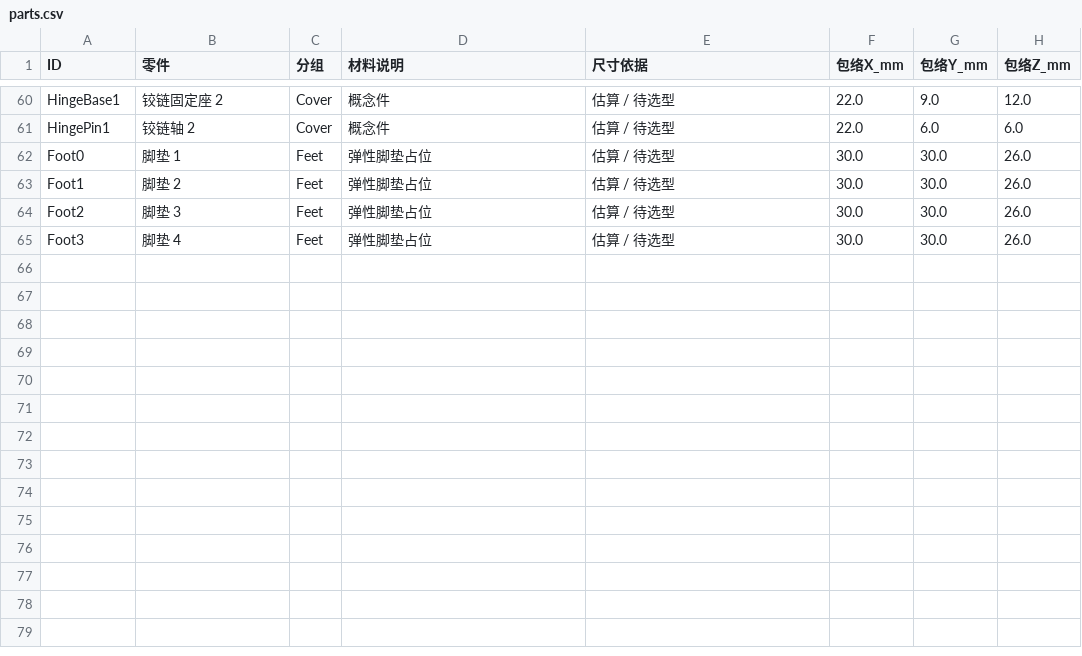
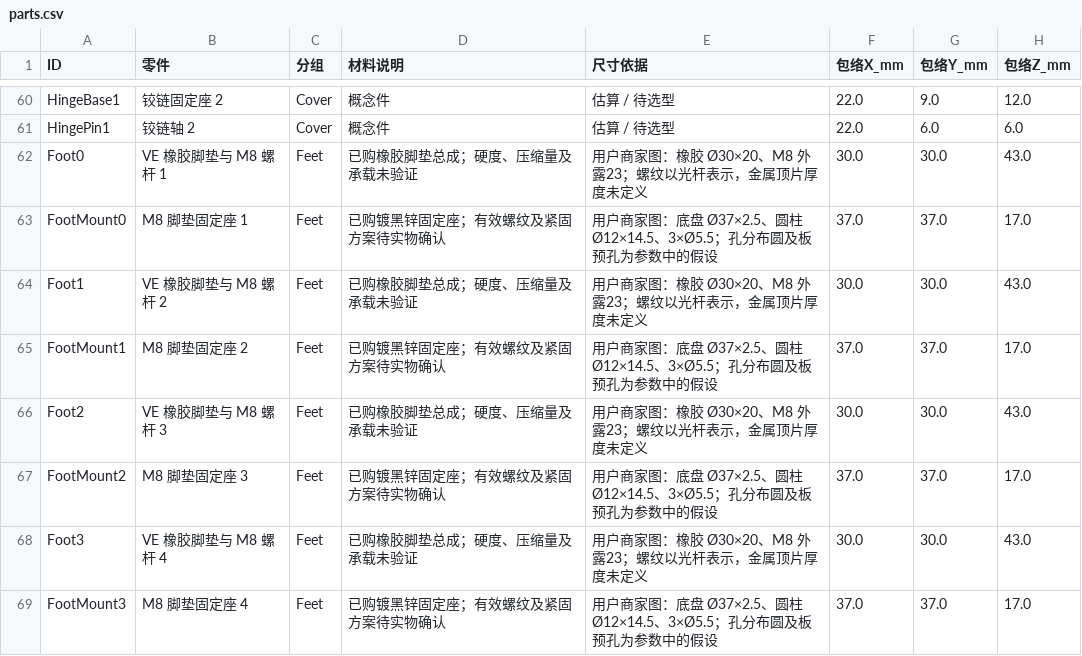
Before and after one commit to miclle/vinyl-record-player, a CSV file: cad/parts.csv, drawn as a sheet; only a part is shown, gaps mark what is left out.

Commit message:
feat(cad): model purchased feet and mounts
Use the purchased foot and mount dimensions with upward barrels, update bottom-panel holes, and regenerate CAD, drawings, previews, and documentation.

Reject a missing Feet group during validation preflight so failed validation replaces stale success reports; cover the API and CLI failure paths.

```diff
--- a/cad/parts.csv
+++ b/cad/parts.csv
@@ -61,5 +61,9 @@ HingeBase1,铰链固定座 2,Cover,概念件,估算 / 待选型,22.0,9.0,12.0
 HingePin1,铰链轴 2,Cover,概念件,估算 / 待选型,22.0,6.0,6.0
-Foot0,脚垫 1,Feet,弹性脚垫占位,估算 / 待选型,30.0,30.0,26.0
-Foot1,脚垫 2,Feet,弹性脚垫占位,估算 / 待选型,30.0,30.0,26.0
-Foot2,脚垫 3,Feet,弹性脚垫占位,估算 / 待选型,30.0,30.0,26.0
-Foot3,脚垫 4,Feet,弹性脚垫占位,估算 / 待选型,30.0,30.0,26.0
+Foot0,VE 橡胶脚垫与 M8 螺杆 1,Feet,已购橡胶脚垫总成；硬度、压缩量及承载未验证,用户商家图：橡胶 Ø30×20、M8 外露23；螺纹以光杆表示，金属顶片厚度未定义,30.0,30.0,43.0
+FootMount0,M8 脚垫固定座 1,Feet,已购镀黑锌固定座；有效螺纹及紧固方案待实物确认,用户商家图：底盘 Ø37×2.5、圆柱 Ø12×14.5、3×Ø5.5；孔分布圆及板预孔为参数中的假设,37.0,37.0,17.0
+Foot1,VE 橡胶脚垫与 M8 螺杆 2,Feet,已购橡胶脚垫总成；硬度、压缩量及承载未验证,用户商家图：橡胶 Ø30×20、M8 外露23；螺纹以光杆表示，金属顶片厚度未定义,30.0,30.0,43.0
+FootMount1,M8 脚垫固定座 2,Feet,已购镀黑锌固定座；有效螺纹及紧固方案待实物确认,用户商家图：底盘 Ø37×2.5、圆柱 Ø12×14.5、3×Ø5.5；孔分布圆及板预孔为参数中的假设,37.0,37.0,17.0
+Foot2,VE 橡胶脚垫与 M8 螺杆 3,Feet,已购橡胶脚垫总成；硬度、压缩量及承载未验证,用户商家图：橡胶 Ø30×20、M8 外露23；螺纹以光杆表示，金属顶片厚度未定义,30.0,30.0,43.0
+FootMount2,M8 脚垫固定座 3,Feet,已购镀黑锌固定座；有效螺纹及紧固方案待实物确认,用户商家图：底盘 Ø37×2.5、圆柱 Ø12×14.5、3×Ø5.5；孔分布圆及板预孔为参数中的假设,37.0,37.0,17.0
+Foot3,VE 橡胶脚垫与 M8 螺杆 4,Feet,已购橡胶脚垫总成；硬度、压缩量及承载未验证,用户商家图：橡胶 Ø30×20、M8 外露23；螺纹以光杆表示，金属顶片厚度未定义,30.0,30.0,43.0
+FootMount3,M8 脚垫固定座 4,Feet,已购镀黑锌固定座；有效螺纹及紧固方案待实物确认,用户商家图：底盘 Ø37×2.5、圆柱 Ø12×14.5、3×Ø5.5；孔分布圆及板预孔为参数中的假设,37.0,37.0,17.0
```
Also changed, not shown: cad/wood-cut-list.csv, 54 other files.
